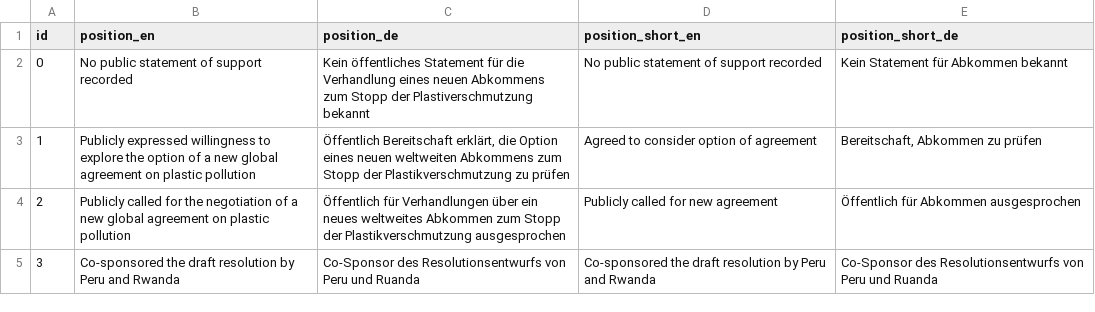
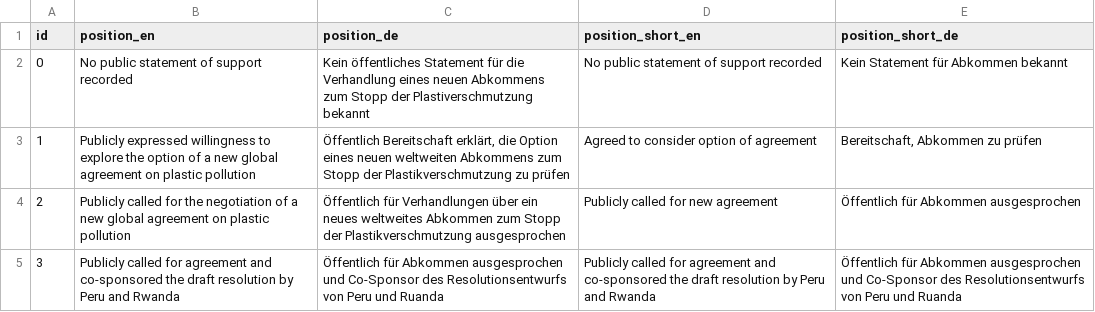
Before and after one commit to WWF-Deutschland/plastic-navigator, a CSV file: data/layers/policy/positions.csv, drawn as a sheet.

Commit message:
change wording for policy position 3 to indicate it includes position 2

```diff
--- a/data/layers/policy/positions.csv
+++ b/data/layers/policy/positions.csv
@@ -4,2 +4,2 @@ id,position_en,position_de,position_short_en,position_short_de
 2,Publicly called for the negotiation of a new global agreement on plastic pollution,Öffentlich für Verhandlungen über ein neues weltweites Abkommen zum Stopp der Plastikverschmutzung ausgesprochen,Publicly called for new agreement,Öffentlich für Abkommen ausgesprochen
-3,Co-sponsored the draft resolution by Peru and Rwanda,Co-Sponsor des Resolutionsentwurfs von Peru und Ruanda,Co-sponsored the draft resolution by Peru and Rwanda,Co-Sponsor des Resolutionsentwurfs von Peru und Ruanda
+3,Publicly called for agreement and co-sponsored the draft resolution by Peru and Rwanda,Öffentlich für Abkommen ausgesprochen und Co-Sponsor des Resolutionsentwurfs von Peru und Ruanda,Publicly called for agreement and co-sponsored the draft resolution by Peru and Rwanda,Öffentlich für Abkommen ausgesprochen und Co-Sponsor des Resolutionsentwurfs von Peru und Ruanda
```
Also changed, not shown: 3 other files.
